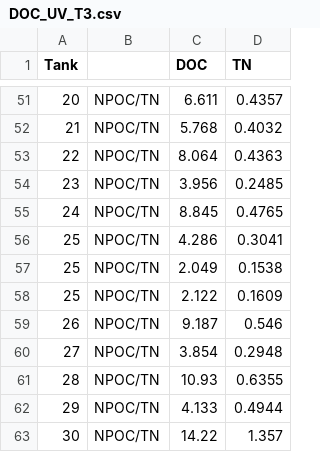
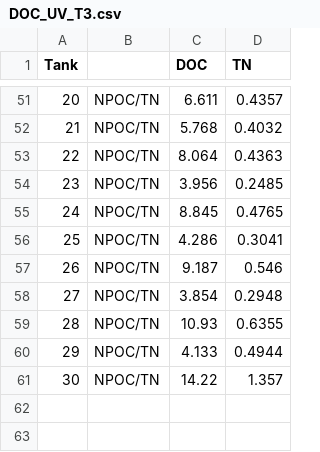
Before and after one commit to cbwall/Pyromania, a CSV file: data/UVBIO/DOC_UV_T3.csv, drawn as a sheet; only a part is shown, gaps mark what is left out; the diff names each change by its address in the sheet, - before the commit and + after, or states it on an @@ line.

Commit message:
deleted duplicate rows in raw data and updated fig2

```diff
--- a/data/UVBIO/DOC_UV_T3.csv
+++ b/data/UVBIO/DOC_UV_T3.csv
-row 57: 25 | NPOC/TN | 2.049 | 0.1538
-row 58: 25 | NPOC/TN | 2.122 | 0.1609
```
Also changed, not shown: 2 other files.
